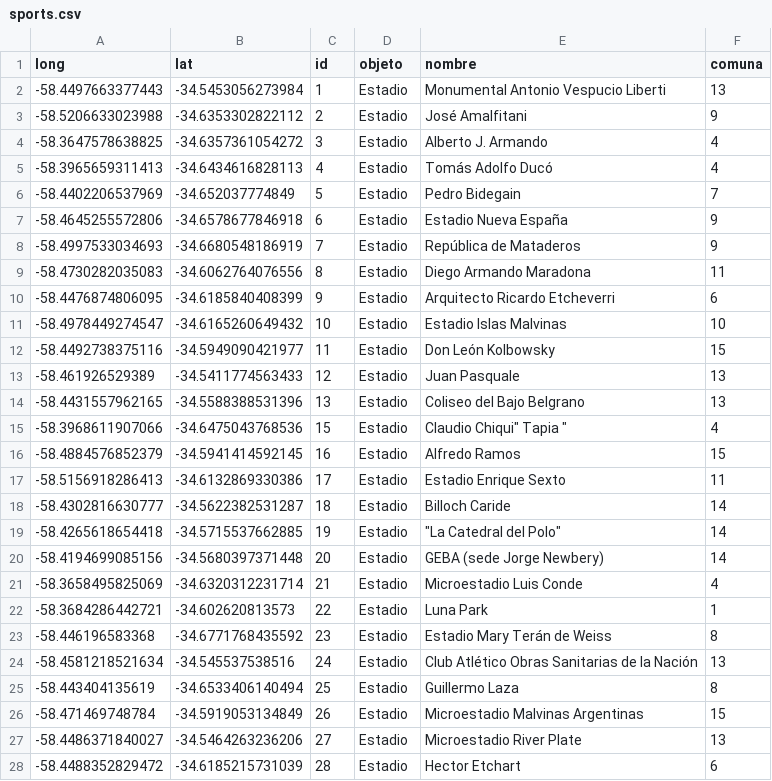
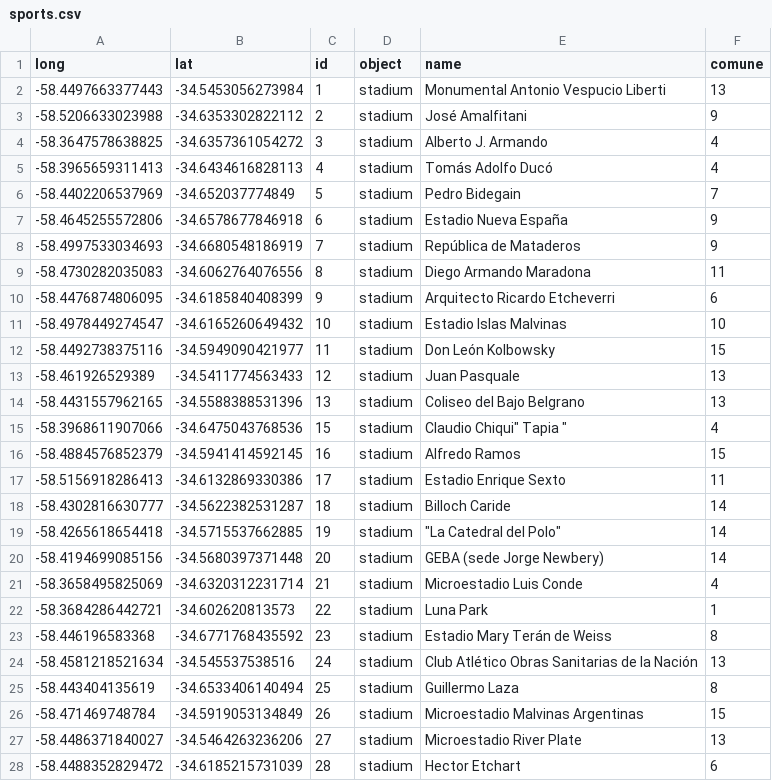
Before and after one commit to buenos-casa/data, a CSV file: Datasets/Completed Datasets/sports.csv, drawn as a sheet; only a part is shown; the diff covers the shown part only.

```diff
--- a/Datasets/Completed Datasets/sports.csv
+++ b/Datasets/Completed Datasets/sports.csv
@@ -1,28 +1,28 @@
-long,lat,id,objeto,nombre,comuna
--58.4497663377443,-34.5453056273984,1,Estadio,Monumental Antonio Vespucio Liberti,13
--58.5206633023988,-34.6353302822112,2,Estadio,José Amalfitani,9
--58.3647578638825,-34.6357361054272,3,Estadio,Alberto J. Armando,4
--58.3965659311413,-34.6434616828113,4,Estadio,Tomás Adolfo Ducó,4
--58.4402206537969,-34.652037774849,5,Estadio,Pedro Bidegain,7
--58.4645255572806,-34.6578677846918,6,Estadio,Estadio Nueva España,9
--58.4997533034693,-34.6680548186919,7,Estadio,República de Mataderos,9
--58.4730282035083,-34.6062764076556,8,Estadio,Diego Armando Maradona,11
--58.4476874806095,-34.6185840408399,9,Estadio,Arquitecto Ricardo Etcheverri,6
--58.4978449274547,-34.6165260649432,10,Estadio,Estadio Islas Malvinas,10
--58.4492738375116,-34.5949090421977,11,Estadio,Don León Kolbowsky,15
--58.461926529389,-34.5411774563433,12,Estadio,Juan Pasquale,13
--58.4431557962165,-34.5588388531396,13,Estadio,Coliseo del Bajo Belgrano,13
--58.3968611907066,-34.6475043768536,15,Estadio,"Claudio Chiqui"" Tapia """,4
--58.4884576852379,-34.5941414592145,16,Estadio,Alfredo Ramos,15
--58.5156918286413,-34.6132869330386,17,Estadio,Estadio Enrique Sexto,11
--58.4302816630777,-34.5622382531287,18,Estadio,Billoch Caride,14
--58.4265618654418,-34.5715537662885,19,Estadio,"""La Catedral del Polo""",14
--58.4194699085156,-34.5680397371448,20,Estadio,GEBA (sede Jorge Newbery),14
--58.3658495825069,-34.6320312231714,21,Estadio,Microestadio Luis Conde,4
--58.3684286442721,-34.602620813573,22,Estadio,Luna Park,1
--58.446196583368,-34.6771768435592,23,Estadio,Estadio Mary Terán de Weiss,8
--58.4581218521634,-34.545537538516,24,Estadio,Club Atlético Obras Sanitarias de la Nación,13
--58.443404135619,-34.6533406140494,25,Estadio,Guillermo Laza,8
--58.471469748784,-34.5919053134849,26,Estadio,Microestadio Malvinas Argentinas,15
--58.4486371840027,-34.5464263236206,27,Estadio,Microestadio River Plate,13
--58.4488352829472,-34.6185215731039,28,Estadio,Hector Etchart,6
+long,lat,id,object,name,comune
+-58.4497663377443,-34.5453056273984,1,stadium,Monumental Antonio Vespucio Liberti,13
+-58.5206633023988,-34.6353302822112,2,stadium,José Amalfitani,9
+-58.3647578638825,-34.6357361054272,3,stadium,Alberto J. Armando,4
+-58.3965659311413,-34.6434616828113,4,stadium,Tomás Adolfo Ducó,4
+-58.4402206537969,-34.652037774849,5,stadium,Pedro Bidegain,7
+-58.4645255572806,-34.6578677846918,6,stadium,Estadio Nueva España,9
+-58.4997533034693,-34.6680548186919,7,stadium,República de Mataderos,9
+-58.4730282035083,-34.6062764076556,8,stadium,Diego Armando Maradona,11
+-58.4476874806095,-34.6185840408399,9,stadium,Arquitecto Ricardo Etcheverri,6
+-58.4978449274547,-34.6165260649432,10,stadium,Estadio Islas Malvinas,10
+-58.4492738375116,-34.5949090421977,11,stadium,Don León Kolbowsky,15
+-58.461926529389,-34.5411774563433,12,stadium,Juan Pasquale,13
+-58.4431557962165,-34.5588388531396,13,stadium,Coliseo del Bajo Belgrano,13
+-58.3968611907066,-34.6475043768536,15,stadium,"Claudio Chiqui"" Tapia """,4
+-58.4884576852379,-34.5941414592145,16,stadium,Alfredo Ramos,15
+-58.5156918286413,-34.6132869330386,17,stadium,Estadio Enrique Sexto,11
+-58.4302816630777,-34.5622382531287,18,stadium,Billoch Caride,14
+-58.4265618654418,-34.5715537662885,19,stadium,"""La Catedral del Polo""",14
+-58.4194699085156,-34.5680397371448,20,stadium,GEBA (sede Jorge Newbery),14
+-58.3658495825069,-34.6320312231714,21,stadium,Microestadio Luis Conde,4
+-58.3684286442721,-34.602620813573,22,stadium,Luna Park,1
+-58.446196583368,-34.6771768435592,23,stadium,Estadio Mary Terán de Weiss,8
+-58.4581218521634,-34.545537538516,24,stadium,Club Atlético Obras Sanitarias de la Nación,13
+-58.443404135619,-34.6533406140494,25,stadium,Guillermo Laza,8
+-58.471469748784,-34.5919053134849,26,stadium,Microestadio Malvinas Argentinas,15
+-58.4486371840027,-34.5464263236206,27,stadium,Microestadio River Plate,13
+-58.4488352829472,-34.6185215731039,28,stadium,Hector Etchart,6
```
Also changed, not shown: 74 edited cells elsewhere in this file, Datasets/Completed Datasets/health.csv, Datasets/Completed Datasets/humanity.csv, 2 other files.
